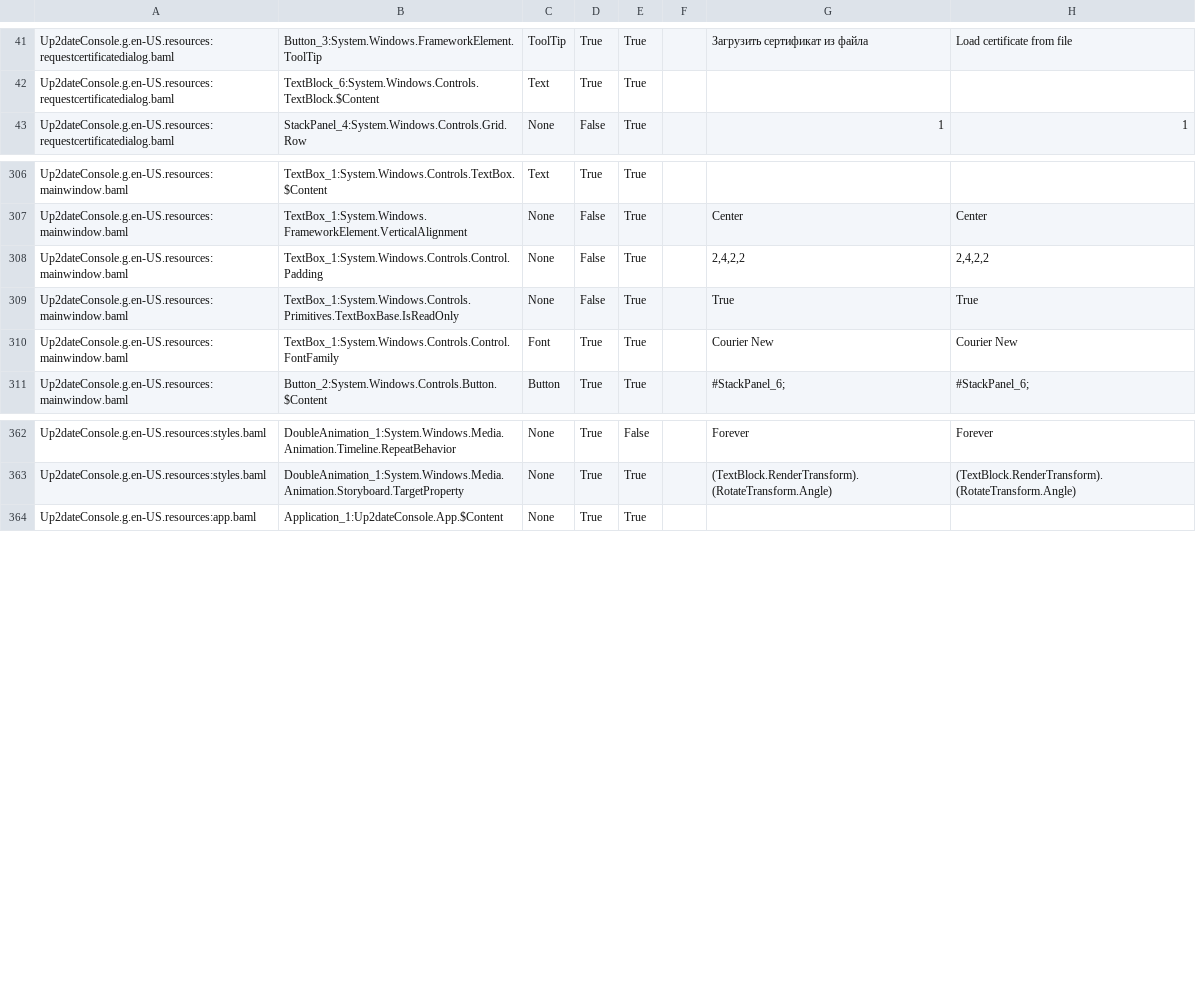
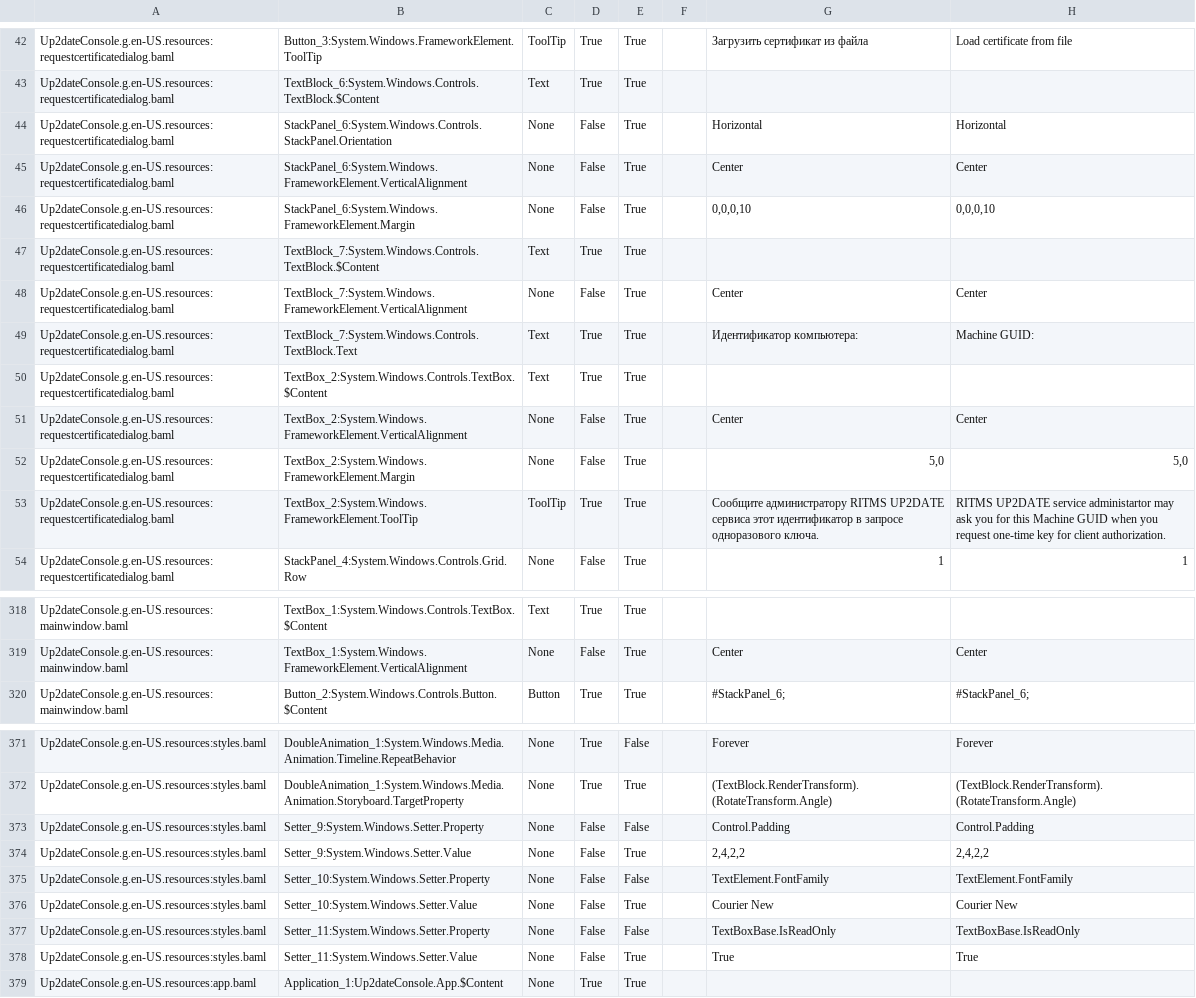
Before and after one commit to rtsoft-sdc/up2date-win, a CSV file: Up2dateService/Up2dateConsole/Localization/Up2dateConsole_ru-RU.csv, drawn as a sheet; only a part is shown, gaps mark what is left out; the diff covers the shown part only.

Commit message:
Display (copyable) Machine GUID on the Authorization dialog; Provide explanatory information in the initial message; Localize new/changed strings

```diff
--- a/Up2dateService/Up2dateConsole/Localization/Up2dateConsole_ru-RU.csv
+++ b/Up2dateService/Up2dateConsole/Localization/Up2dateConsole_ru-RU.csv
@@ -42,2 +43,12 @@ Up2dateConsole.g.en-US.resources:requestcertificatedialog.baml,Button_3:System.W
 Up2dateConsole.g.en-US.resources:requestcertificatedialog.baml,TextBlock_6:System.Windows.Controls.TextBlock.$Content,Text,True,True,,,,
+Up2dateConsole.g.en-US.resources:requestcertificatedialog.baml,StackPanel_6:System.Windows.Controls.StackPanel.Orientation,None,False,True,,Horizontal,Horizontal,
+Up2dateConsole.g.en-US.resources:requestcertificatedialog.baml,StackPanel_6:System.Windows.FrameworkElement.VerticalAlignment,None,False,True,,Center,Center,
+Up2dateConsole.g.en-US.resources:requestcertificatedialog.baml,StackPanel_6:System.Windows.FrameworkElement.Margin,None,False,True,,"0,0,0,10","0,0,0,10",
+Up2dateConsole.g.en-US.resources:requestcertificatedialog.baml,TextBlock_7:System.Windows.Controls.TextBlock.$Content,Text,True,True,,,,
+Up2dateConsole.g.en-US.resources:requestcertificatedialog.baml,TextBlock_7:System.Windows.FrameworkElement.VerticalAlignment,None,False,True,,Center,Center,
+Up2dateConsole.g.en-US.resources:requestcertificatedialog.baml,TextBlock_7:System.Windows.Controls.TextBlock.Text,Text,True,True,,Идентификатор компьютера:,Machine GUID:,
+Up2dateConsole.g.en-US.resources:requestcertificatedialog.baml,TextBox_2:System.Windows.Controls.TextBox.$Content,Text,True,True,,,,
+Up2dateConsole.g.en-US.resources:requestcertificatedialog.baml,TextBox_2:System.Windows.FrameworkElement.VerticalAlignment,None,False,True,,Center,Center,
+Up2dateConsole.g.en-US.resources:requestcertificatedialog.baml,TextBox_2:System.Windows.FrameworkElement.Margin,None,False,True,,"5,0","5,0",
+Up2dateConsole.g.en-US.resources:requestcertificatedialog.baml,TextBox_2:System.Windows.FrameworkElement.ToolTip,ToolTip,True,True,,Сообщите администратору RITMS UP2DATE сервиса этот идентификатор в запросе одноразового ключа.,RITMS UP2DATE service administartor may ask you for this Machine GUID when you request one-time key for client authorization.,
 Up2dateConsole.g.en-US.resources:requestcertificatedialog.baml,StackPanel_4:System.Windows.Controls.Grid.Row,None,False,True,,1,1,
@@ -307,5 +319,2 @@ Up2dateConsole.g.en-US.resources:mainwindow.baml,TextBox_1:System.Windows.Contro
 Up2dateConsole.g.en-US.resources:mainwindow.baml,TextBox_1:System.Windows.FrameworkElement.VerticalAlignment,None,False,True,,Center,Center,
-Up2dateConsole.g.en-US.resources:mainwindow.baml,TextBox_1:System.Windows.Controls.Control.Padding,None,False,True,,"2,4,2,2","2,4,2,2",
-Up2dateConsole.g.en-US.resources:mainwindow.baml,TextBox_1:System.Windows.Controls.Primitives.TextBoxBase.IsReadOnly,None,False,True,,True,True,
-Up2dateConsole.g.en-US.resources:mainwindow.baml,TextBox_1:System.Windows.Controls.Control.FontFamily,Font,True,True,,Courier New,Courier New,
 Up2dateConsole.g.en-US.resources:mainwindow.baml,Button_2:System.Windows.Controls.Button.$Content,Button,True,True,,#StackPanel_6;,#StackPanel_6;,
@@ -363,2 +372,8 @@ Up2dateConsole.g.en-US.resources:styles.baml,DoubleAnimation_1:System.Windows.Me
 Up2dateConsole.g.en-US.resources:styles.baml,DoubleAnimation_1:System.Windows.Media.Animation.Storyboard.TargetProperty,None,True,True,,(TextBlock.RenderTransform).(RotateTransform.Angle),(TextBlock.RenderTransform).(RotateTransform.Angle),
+Up2dateConsole.g.en-US.resources:styles.baml,Setter_9:System.Windows.Setter.Property,None,False,False,,Control.Padding,Control.Padding,
+Up2dateConsole.g.en-US.resources:styles.baml,Setter_9:System.Windows.Setter.Value,None,False,True,,"2,4,2,2","2,4,2,2",
+Up2dateConsole.g.en-US.resources:styles.baml,Setter_10:System.Windows.Setter.Property,None,False,False,,TextElement.FontFamily,TextElement.FontFamily,
+Up2dateConsole.g.en-US.resources:styles.baml,Setter_10:System.Windows.Setter.Value,None,False,True,,Courier New,Courier New,
+Up2dateConsole.g.en-US.resources:styles.baml,Setter_11:System.Windows.Setter.Property,None,False,False,,TextBoxBase.IsReadOnly,TextBoxBase.IsReadOnly,
+Up2dateConsole.g.en-US.resources:styles.baml,Setter_11:System.Windows.Setter.Value,None,False,True,,True,True,
 Up2dateConsole.g.en-US.resources:app.baml,Application_1:Up2dateConsole.App.$Content,None,True,True,,,,
```
Also changed, not shown: 2 added rows elsewhere in this file, 9 other files.
